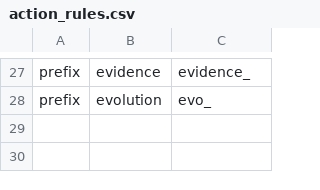
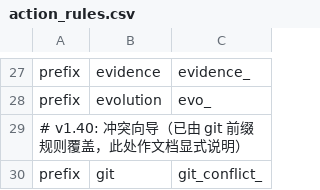
Before and after one commit to gitbobobo/tidyflow, a CSV file: schema/protocol/v7/action_rules.csv, drawn as a sheet; only a part is shown, gaps mark what is left out.

Commit message:
feat(git): 完善 Git 冲突解决向导协议与处理链
- Core: 扩展 commit/integration/utils 模块支持冲突场景
- 协议层: 更新 git domain、action_table、domains.yaml
- macOS/iOS: 扩展 AppState、WSClient、GitCacheState 处理冲突消息
- 文档: 更新 PROTOCOL.md

```diff
--- a/schema/protocol/v7/action_rules.csv
+++ b/schema/protocol/v7/action_rules.csv
@@ -28 +28,3 @@ prefix,evidence,evidence_
 prefix,evolution,evo_
+# v1.40: 冲突向导（已由 git 前缀规则覆盖，此处作文档显式说明）
+prefix,git,git_conflict_
```
Also changed, not shown: 31 other files.
